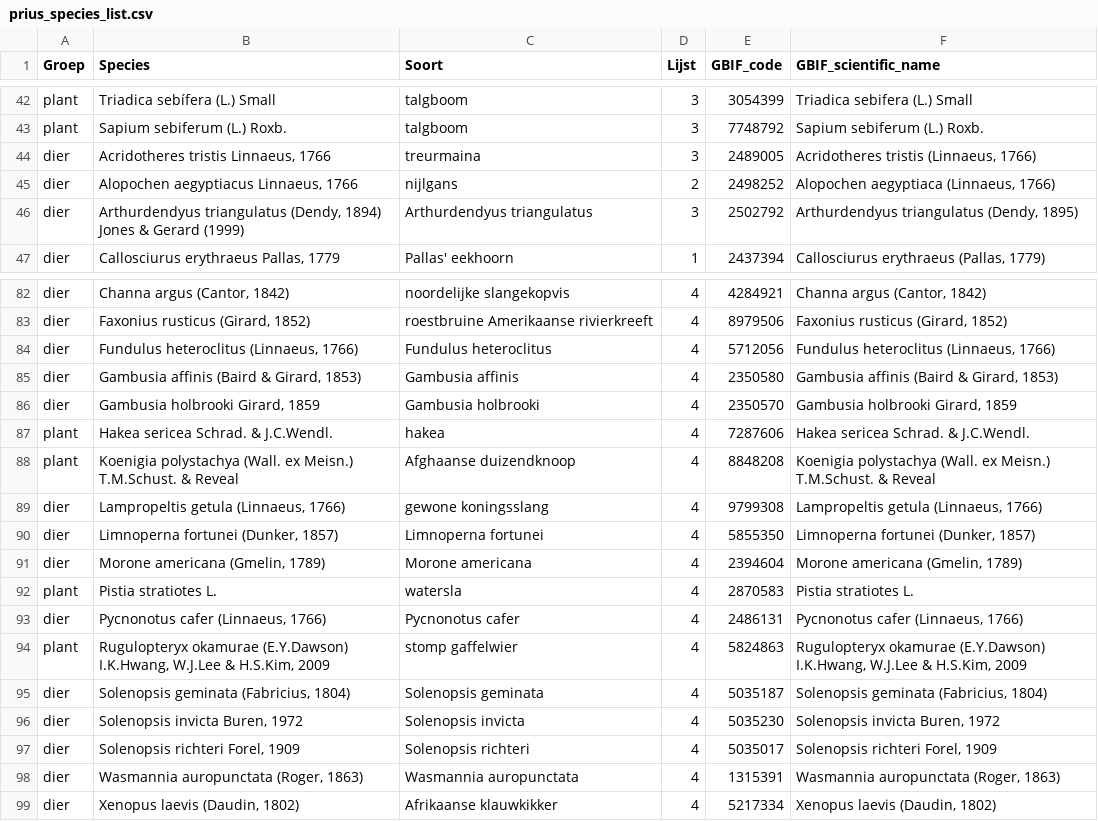
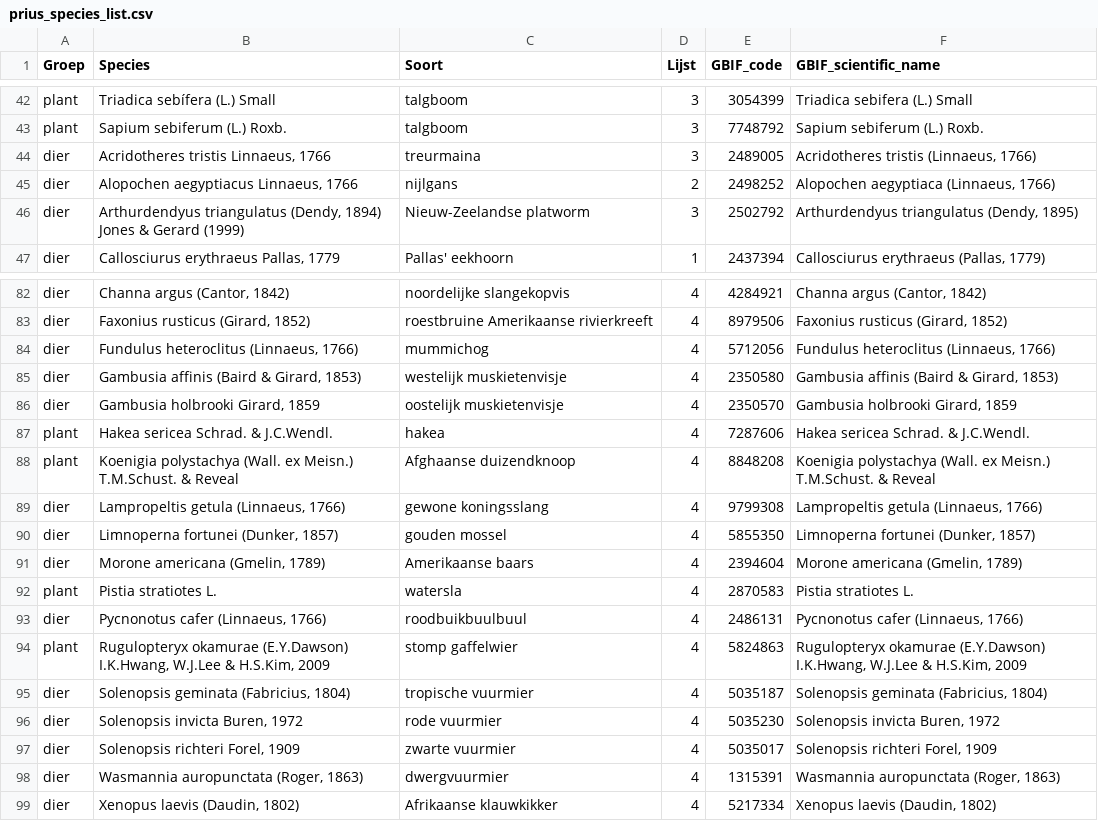
Before and after one commit to inbo/prius-radius, a CSV file: data/input/prius_species_list.csv, drawn as a sheet; only a part is shown, gaps mark what is left out.

```diff
--- a/data/input/prius_species_list.csv
+++ b/data/input/prius_species_list.csv
@@ -45,3 +45,3 @@ dier,"Acridotheres tristis Linnaeus, 1766",treurmaina,3,2489005,"Acridotheres tr
 dier,"Alopochen aegyptiacus Linnaeus, 1766",nijlgans,2,2498252,"Alopochen aegyptiaca (Linnaeus, 1766)"
-dier,"Arthurdendyus triangulatus (Dendy, 1894) Jones & Gerard (1999)",Arthurdendyus triangulatus,3,2502792,"Arthurdendyus triangulatus (Dendy, 1895)"
+dier,"Arthurdendyus triangulatus (Dendy, 1894) Jones & Gerard (1999)",Nieuw-Zeelandse platworm,3,2502792,"Arthurdendyus triangulatus (Dendy, 1895)"
 dier,"Callosciurus erythraeus Pallas, 1779",Pallas' eekhoorn,1,2437394,"Callosciurus erythraeus (Pallas, 1779)"
@@ -83,5 +83,5 @@ dier,"Channa argus (Cantor, 1842)",noordelijke slangekopvis,4,4284921,"Channa ar
 dier,"Faxonius rusticus (Girard, 1852)",roestbruine Amerikaanse rivierkreeft,4,8979506,"Faxonius rusticus (Girard, 1852)"
-dier,"Fundulus heteroclitus (Linnaeus, 1766)",Fundulus heteroclitus,4,5712056,"Fundulus heteroclitus (Linnaeus, 1766)"
-dier,"Gambusia affinis (Baird & Girard, 1853)",Gambusia affinis,4,2350580,"Gambusia affinis (Baird & Girard, 1853)"
-dier,"Gambusia holbrooki Girard, 1859",Gambusia holbrooki,4,2350570,"Gambusia holbrooki Girard, 1859"
+dier,"Fundulus heteroclitus (Linnaeus, 1766)",mummichog,4,5712056,"Fundulus heteroclitus (Linnaeus, 1766)"
+dier,"Gambusia affinis (Baird & Girard, 1853)",westelijk muskietenvisje,4,2350580,"Gambusia affinis (Baird & Girard, 1853)"
+dier,"Gambusia holbrooki Girard, 1859",oostelijk muskietenvisje,4,2350570,"Gambusia holbrooki Girard, 1859"
 plant,Hakea sericea Schrad. & J.C.Wendl.,hakea,4,7287606,Hakea sericea Schrad. & J.C.Wendl.
@@ -89,11 +89,11 @@ plant,Koenigia polystachya (Wall. ex Meisn.) T.M.Schust. & Reveal,Afghaanse duiz
 dier,"Lampropeltis getula (Linnaeus, 1766)",gewone koningsslang,4,9799308,"Lampropeltis getula (Linnaeus, 1766)"
-dier,"Limnoperna fortunei (Dunker, 1857)",Limnoperna fortunei,4,5855350,"Limnoperna fortunei (Dunker, 1857)"
-dier,"Morone americana (Gmelin, 1789)",Morone americana,4,2394604,"Morone americana (Gmelin, 1789)"
+dier,"Limnoperna fortunei (Dunker, 1857)",gouden mossel,4,5855350,"Limnoperna fortunei (Dunker, 1857)"
+dier,"Morone americana (Gmelin, 1789)",Amerikaanse baars,4,2394604,"Morone americana (Gmelin, 1789)"
 plant,Pistia stratiotes L.,watersla,4,2870583,Pistia stratiotes L.
-dier,"Pycnonotus cafer (Linnaeus, 1766)",Pycnonotus cafer,4,2486131,"Pycnonotus cafer (Linnaeus, 1766)"
+dier,"Pycnonotus cafer (Linnaeus, 1766)",roodbuikbuulbuul,4,2486131,"Pycnonotus cafer (Linnaeus, 1766)"
 plant,"Rugulopteryx okamurae (E.Y.Dawson) I.K.Hwang, W.J.Lee & H.S.Kim, 2009",stomp gaffelwier,4,5824863,"Rugulopteryx okamurae (E.Y.Dawson) I.K.Hwang, W.J.Lee & H.S.Kim, 2009"
-dier,"Solenopsis geminata (Fabricius, 1804)",Solenopsis geminata,4,5035187,"Solenopsis geminata (Fabricius, 1804)"
-dier,"Solenopsis invicta Buren, 1972",Solenopsis invicta,4,5035230,"Solenopsis invicta Buren, 1972"
-dier,"Solenopsis richteri Forel, 1909",Solenopsis richteri,4,5035017,"Solenopsis richteri Forel, 1909"
-dier,"Wasmannia auropunctata (Roger, 1863)",Wasmannia auropunctata,4,1315391,"Wasmannia auropunctata (Roger, 1863)"
+dier,"Solenopsis geminata (Fabricius, 1804)",tropische vuurmier,4,5035187,"Solenopsis geminata (Fabricius, 1804)"
+dier,"Solenopsis invicta Buren, 1972",rode vuurmier,4,5035230,"Solenopsis invicta Buren, 1972"
+dier,"Solenopsis richteri Forel, 1909",zwarte vuurmier,4,5035017,"Solenopsis richteri Forel, 1909"
+dier,"Wasmannia auropunctata (Roger, 1863)",dwergvuurmier,4,1315391,"Wasmannia auropunctata (Roger, 1863)"
 dier,"Xenopus laevis (Daudin, 1802)",Afrikaanse klauwkikker,4,5217334,"Xenopus laevis (Daudin, 1802)"
```
Also changed, not shown: 2 other files.
